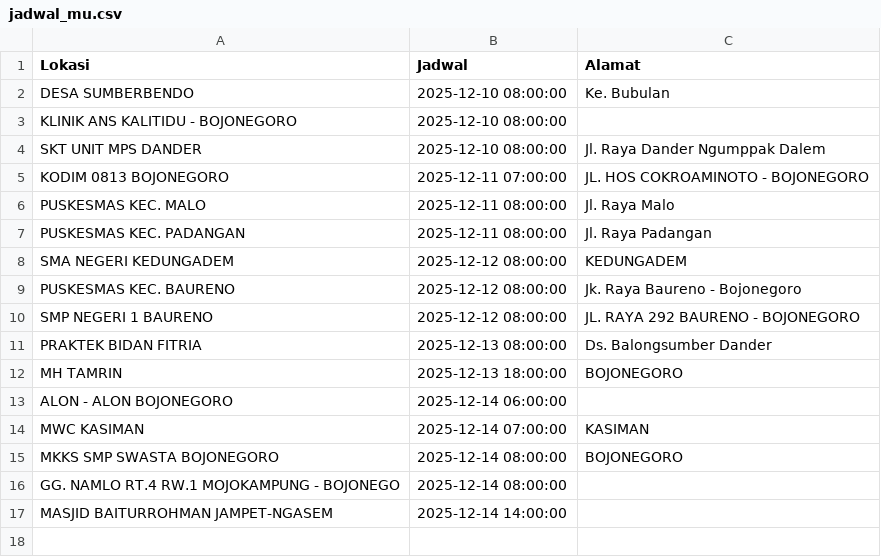
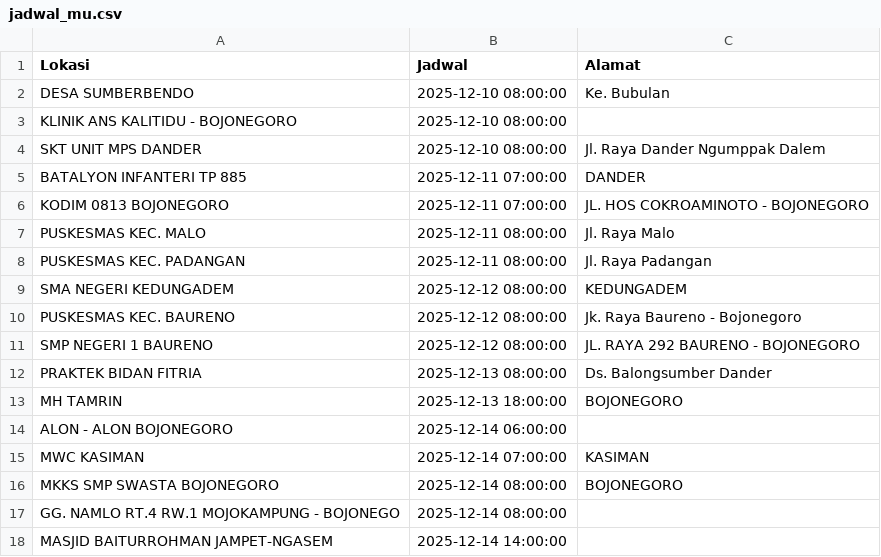
Before and after one commit to uddpmibojonegoro/mobile-unit-schedule, a CSV file: jadwal_mu.csv, drawn as a sheet.

Commit message:
update Rab Des 10 07:50:01 WIB 2025

```diff
--- a/jadwal_mu.csv
+++ b/jadwal_mu.csv
@@ -4,2 +4,3 @@ Lokasi;Jadwal;Alamat
 "SKT UNIT MPS DANDER";"2025-12-10 08:00:00";"Jl. Raya Dander Ngumppak Dalem"
+"BATALYON INFANTERI TP 885 ";"2025-12-11 07:00:00";DANDER
 "KODIM 0813 BOJONEGORO";"2025-12-11 07:00:00";"JL. HOS COKROAMINOTO - BOJONEGORO"
```
